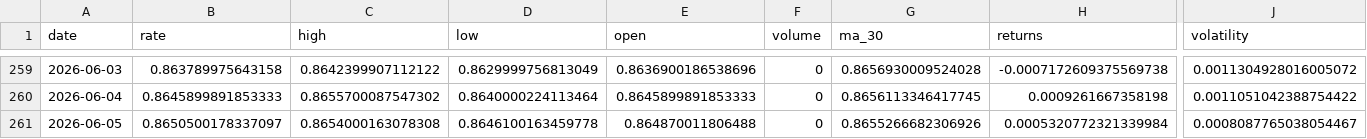
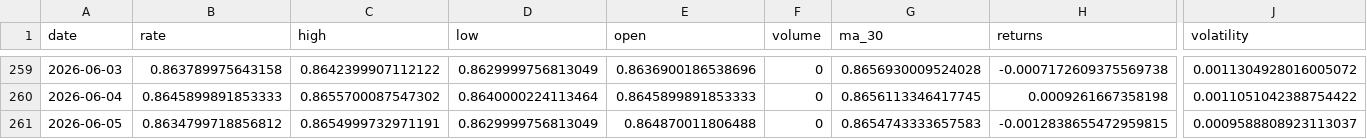
Before and after one commit to sha2w2/whatstherate, a CSV file: data/processed/features_engineered.csv, drawn as a sheet; only a part is shown, gaps mark what is left out; the diff names each change by its address in the sheet, - before the commit and + after, or states it on an @@ line.

```diff
--- a/data/processed/features_engineered.csv
+++ b/data/processed/features_engineered.csv
-B261 (rate): 0.8650500178337097
+B261 (rate): 0.8634799718856812
-C261 (high): 0.8654000163078308
+C261 (high): 0.8654999732971191
-D261 (low): 0.8646100163459778
+D261 (low): 0.8629999756813049
-G261 (ma_30): 0.8655266682306926
+G261 (ma_30): 0.8654743333657583
-H261 (returns): 0.0005320772321339984
+H261 (returns): -0.0012838655472959815
-J261 (volatility): 0.0008087765038054467
+J261 (volatility): 0.0009588808923113037
```
Also changed, not shown: 1 other file.
